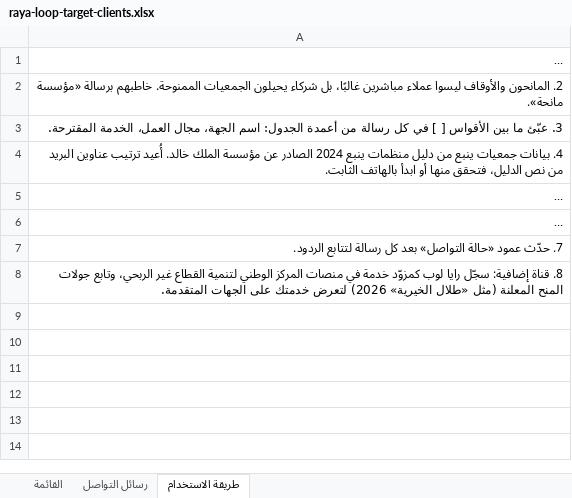
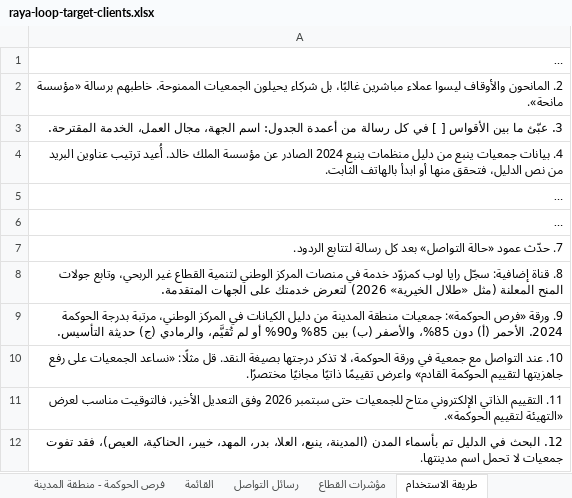
Before and after one commit to makh1551/rased-lite, an Excel workbook: dl/raya-loop-target-clients.xlsx, sheet طريقة الاستخدام, drawn as a sheet; long unchanged cells end in …; values as stored, in another font and other column widths than the file's, no borders; the diff names each change by its address in the sheet, - before the commit and + after, or states it on an @@ line.

```diff
--- a/dl/raya-loop-target-clients.xlsx (sheet طريقة الاستخدام)
+++ b/dl/raya-loop-target-clients.xlsx (sheet طريقة الاستخدام)
+sheet tab: فرص الحوكمة - منطقة المدينة
+sheet tab: مؤشرات القطاع
+row 9: 9. ورقة «فرص الحوكمة»: جمعيات منطقة المدينة من دليل الكيانات في المركز الوطني، مرتبة بدرجة الحوكمة 2024. الأحمر (أ) دون 85%، والأصفر (ب) بين 85% و90% أو لم تُقيَّم، والرمادي (ج) حديثة التأسيس.
+row 10: 10. عند التواصل مع جمعية في ورقة الحوكمة، لا تذكر درجتها بصيغة النقد. قل مثلًا: «نساعد الجمعيات على رفع جاهزيتها لتقييم الحوكمة القادم» واعرض تقييمًا ذاتيًا مجانيًا مختصرًا.
+row 11: 11. التقييم الذاتي الإلكتروني متاح للجمعيات حتى سبتمبر 2026 وفق التعديل الأخير، فالتوقيت مناسب لعرض «التهيئة لتقييم الحوكمة».
+row 12: 12. البحث في الدليل تم بأسماء المدن (المدينة، ينبع، العلا، بدر، المهد، خيبر، الحناكية، العيص)، فقد تفوت جمعيات لا تحمل اسم مدينتها.
```
Also changed, not shown: sheet القائمة, sheet رسائل التواصل, other sheet tabs, 8 other files.
